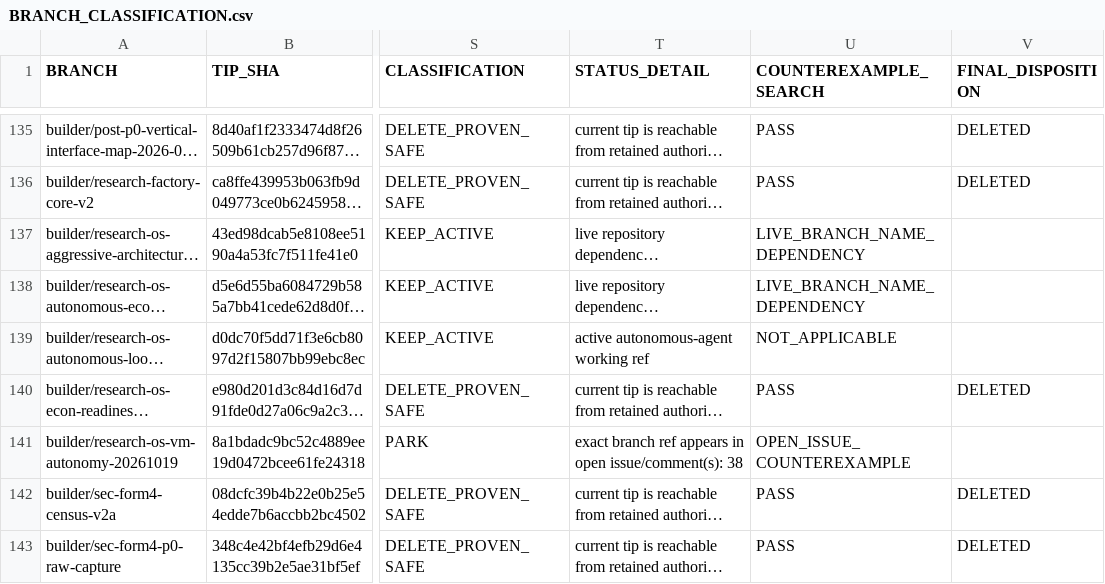
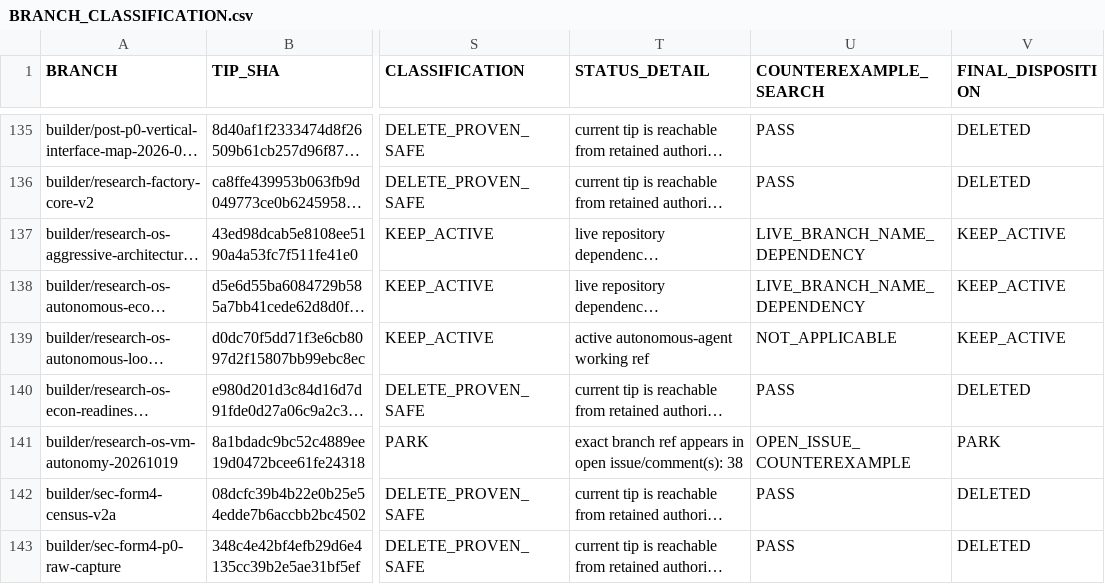
Before and after one commit to fahimahmedb/Quant-Trade, a CSV file: governance/cleanup-20261101/BRANCH_CLASSIFICATION.csv, drawn as a sheet; only a part is shown, gaps mark what is left out; long unchanged cells end in …; the diff covers the shown part only; the diff names each change by its address in the sheet, - before the commit and + after, or states it on an @@ line.

```diff
--- a/governance/cleanup-20261101/BRANCH_CLASSIFICATION.csv
+++ b/governance/cleanup-20261101/BRANCH_CLASSIFICATION.csv
-V137:V139 (FINAL_DISPOSITION): (empty)
+V137:V139 (FINAL_DISPOSITION): KEEP_ACTIVE
-V141 (FINAL_DISPOSITION): (empty)
+V141 (FINAL_DISPOSITION): PARK
```
Also changed, not shown: 28 edited cells elsewhere in this file, 2 other files.
